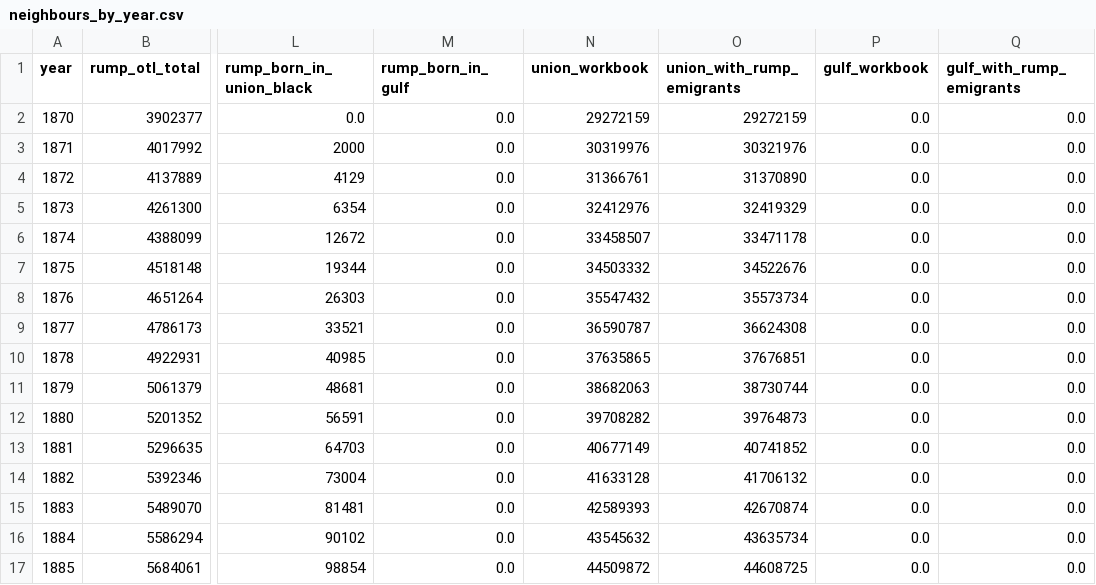
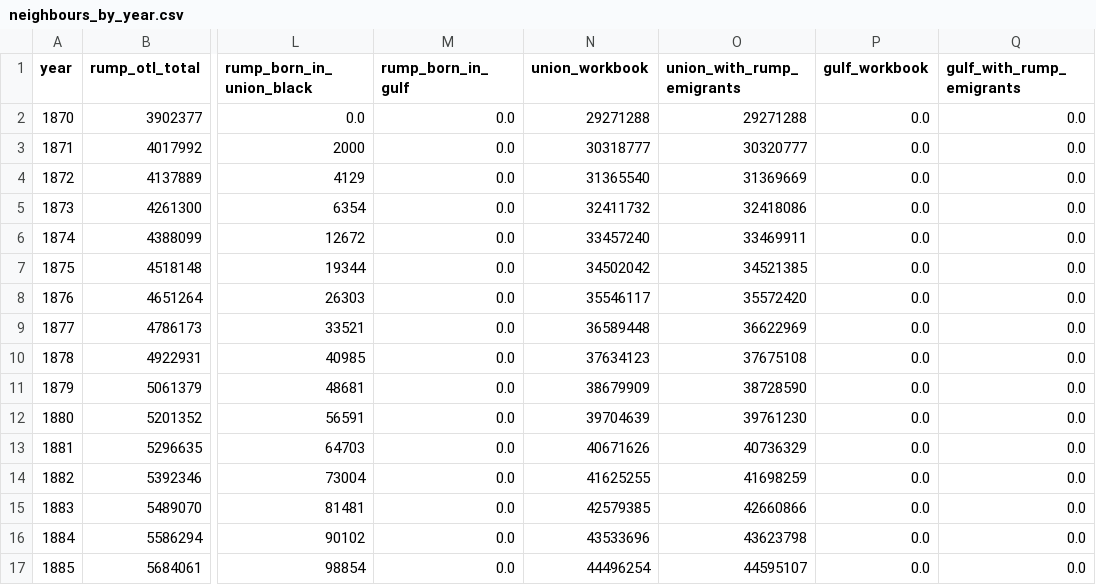
Before and after one commit to c-voelkle/pacifica, a CSV file: population/outputs/neighbours_by_year.csv, drawn as a sheet; only a part is shown, gaps mark what is left out; the diff covers the shown part only; the diff names each change by its address in the sheet, - before the commit and + after, or states it on an @@ line.

```diff
--- a/population/outputs/neighbours_by_year.csv
+++ b/population/outputs/neighbours_by_year.csv
-N2 (union_workbook): 29272159
+N2 (union_workbook): 29271288
-O2 (union_with_rump_emigrants): 29272159
+O2 (union_with_rump_emigrants): 29271288
-N3 (union_workbook): 30319976
+N3 (union_workbook): 30318777
-O3 (union_with_rump_emigrants): 30321976
+O3 (union_with_rump_emigrants): 30320777
-N4 (union_workbook): 31366761
+N4 (union_workbook): 31365540
-O4 (union_with_rump_emigrants): 31370890
+O4 (union_with_rump_emigrants): 31369669
-N5 (union_workbook): 32412976
+N5 (union_workbook): 32411732
-O5 (union_with_rump_emigrants): 32419329
+O5 (union_with_rump_emigrants): 32418086
-N6 (union_workbook): 33458507
+N6 (union_workbook): 33457240
-O6 (union_with_rump_emigrants): 33471178
+O6 (union_with_rump_emigrants): 33469911
-N7 (union_workbook): 34503332
+N7 (union_workbook): 34502042
-O7 (union_with_rump_emigrants): 34522676
+O7 (union_with_rump_emigrants): 34521385
-N8 (union_workbook): 35547432
+N8 (union_workbook): 35546117
-O8 (union_with_rump_emigrants): 35573734
+O8 (union_with_rump_emigrants): 35572420
-N9 (union_workbook): 36590787
+N9 (union_workbook): 36589448
-O9 (union_with_rump_emigrants): 36624308
+O9 (union_with_rump_emigrants): 36622969
-N10 (union_workbook): 37635865
+N10 (union_workbook): 37634123
-O10 (union_with_rump_emigrants): 37676851
+O10 (union_with_rump_emigrants): 37675108
-N11 (union_workbook): 38682063
+N11 (union_workbook): 38679909
-O11 (union_with_rump_emigrants): 38730744
+O11 (union_with_rump_emigrants): 38728590
-N12 (union_workbook): 39708282
+N12 (union_workbook): 39704639
-O12 (union_with_rump_emigrants): 39764873
+O12 (union_with_rump_emigrants): 39761230
-N13 (union_workbook): 40677149
+N13 (union_workbook): 40671626
-O13 (union_with_rump_emigrants): 40741852
+O13 (union_with_rump_emigrants): 40736329
-N14 (union_workbook): 41633128
+N14 (union_workbook): 41625255
-O14 (union_with_rump_emigrants): 41706132
+O14 (union_with_rump_emigrants): 41698259
-N15 (union_workbook): 42589393
+N15 (union_workbook): 42579385
-O15 (union_with_rump_emigrants): 42670874
+O15 (union_with_rump_emigrants): 42660866
-N16 (union_workbook): 43545632
+N16 (union_workbook): 43533696
-O16 (union_with_rump_emigrants): 43635734
+O16 (union_with_rump_emigrants): 43623798
-N17 (union_workbook): 44509872
+N17 (union_workbook): 44496254
-O17 (union_with_rump_emigrants): 44608725
+O17 (union_with_rump_emigrants): 44595107
```
Also changed, not shown: 94 edited cells elsewhere in this file, finance/build/paths_c_rates_cr059_068_final.csv, population/outputs/canon_by_year.csv, 13 other files.
